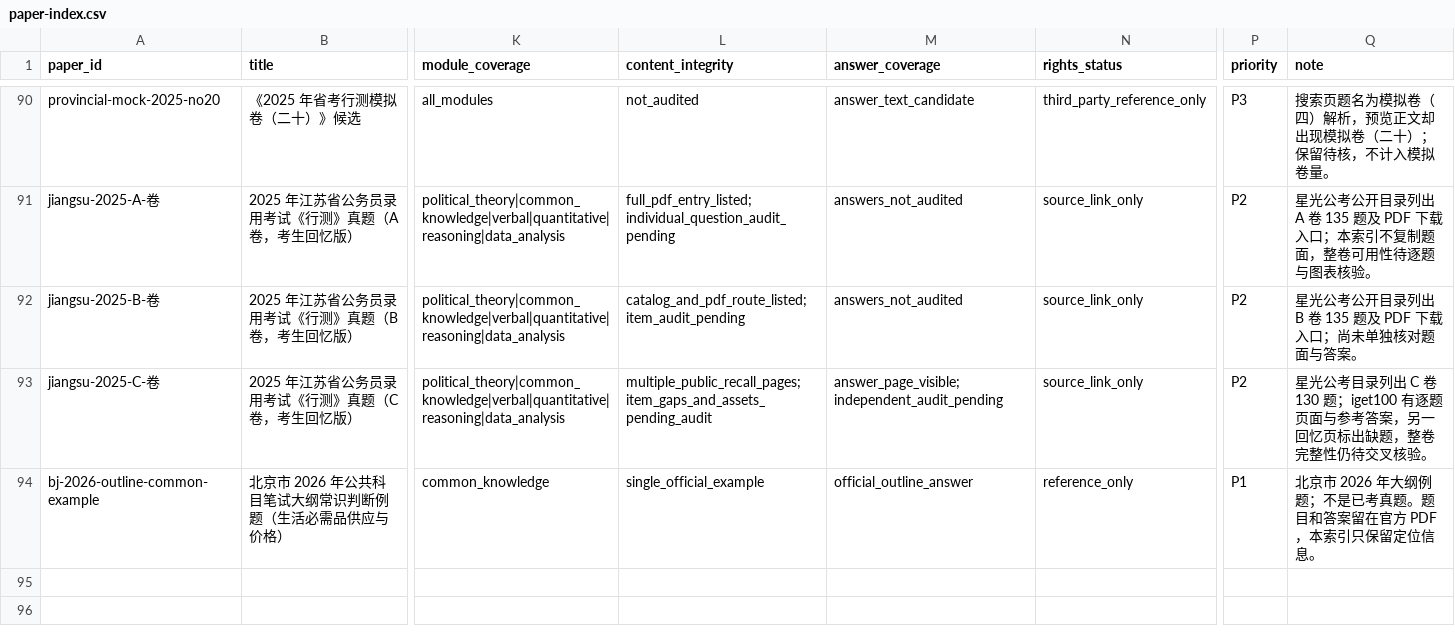
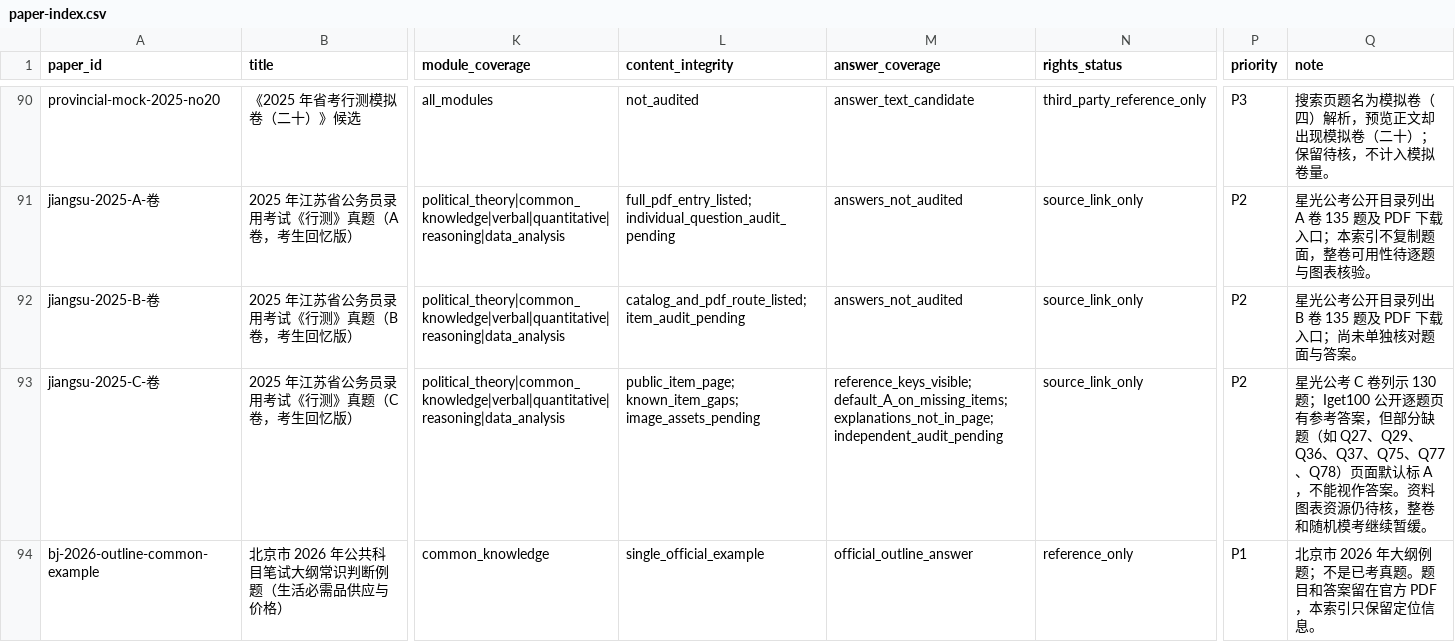
Before and after one commit to shy-sgsg/jingkao, a CSV file: docs/question-collection/paper-index.csv, drawn as a sheet; only a part is shown, gaps mark what is left out; the diff names each change by its address in the sheet, - before the commit and + after, or states it on an @@ line.

```diff
--- a/docs/question-collection/paper-index.csv
+++ b/docs/question-collection/paper-index.csv
-L93 (content_integrity): multiple_public_recall_pages; item_gaps_and_assets_pending_audit
+L93 (content_integrity): public_item_page; known_item_gaps; image_assets_pending
-M93 (answer_coverage): answer_page_visible; independent_audit_pending
+M93 (answer_coverage): reference_keys_visible; default_A_on_missing_items; explanations_not_in_page; independent_audit_pending
-Q93 (note): 星光公考目录列出 C 卷 130 题；iget100 有逐题页面与参考答案，另一回忆页标出缺题，整卷完整性仍待交叉核验。
+Q93 (note): 星光公考 C 卷列示 130 题；Iget100 公开逐题页有参考答案，但部分缺题（如 Q27、Q29、Q36、Q37、Q75、Q77、Q78）页面默认标 A，不能视作答案。资料图表资源仍待核，整卷和随机模考继续暂缓。
```
Also changed, not shown: docs/question-collection/pending-candidates.csv, docs/question-collection/source-catalog.csv, 2 other files.
